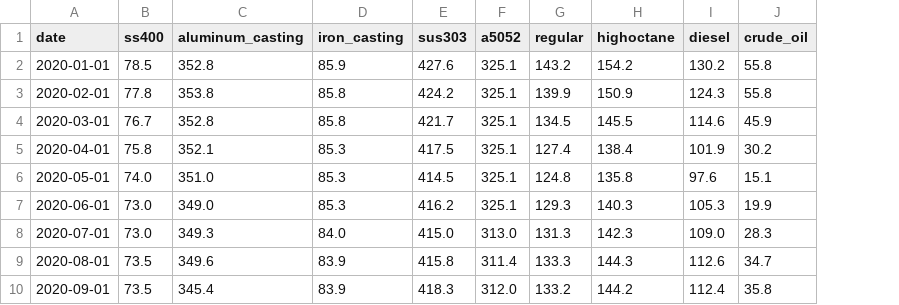
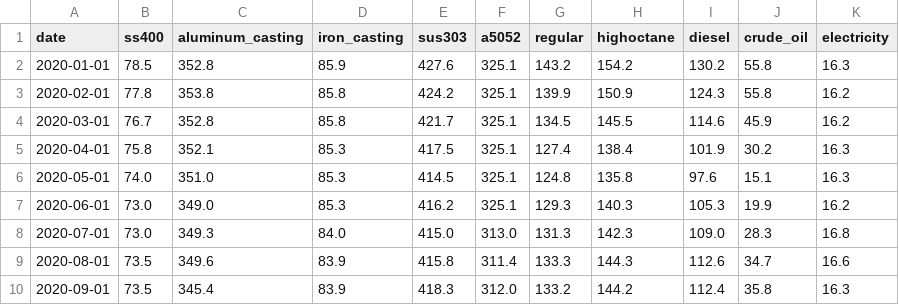
Before and after one commit to TAppy-1413/price-tracker, a CSV file: data/materials.csv, drawn as a sheet; only a part is shown; the diff names each change by its address in the sheet, - before the commit and + after, or states it on an @@ line.

```diff
--- a/data/materials.csv
+++ b/data/materials.csv
+column K (electricity), rows 2-10: 16.3 | 16.2 | 16.2 | 16.3 | 16.3 | 16.2 | 16.8 | 16.6 | 16.3
```
Also changed, not shown: data/metals.csv, docs/data/materials.csv, 5 other files.
